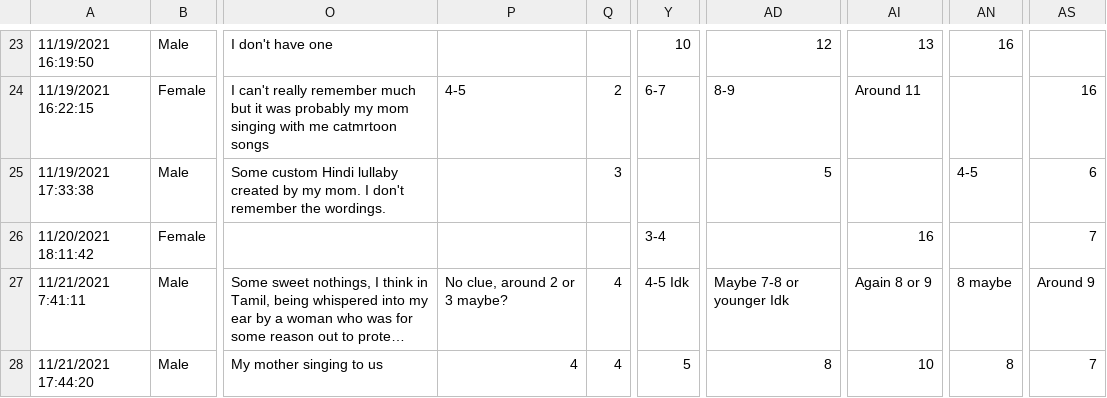
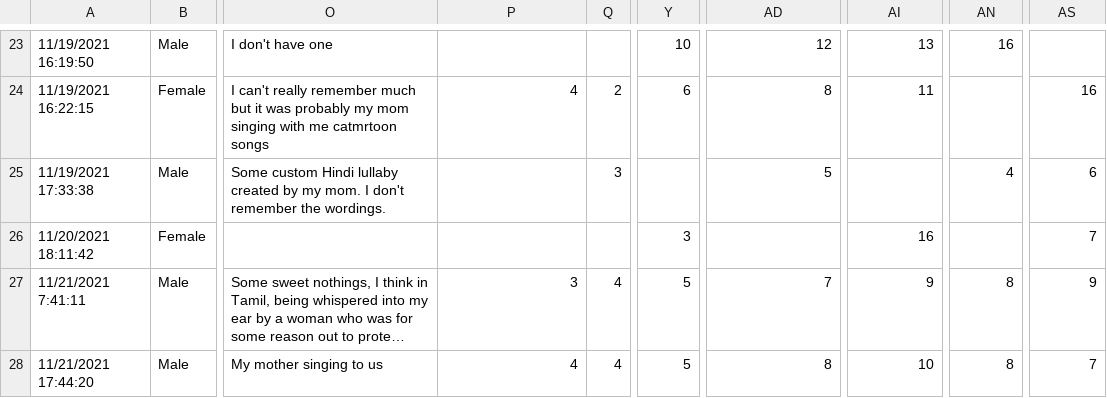
Before and after one commit to chrispla/early-musical-memories, a CSV file: responses.csv, drawn as a sheet; only a part is shown, gaps mark what is left out; long unchanged cells end in …; the diff covers the shown part only; the diff names each change by its address in the sheet, - before the commit and + after, or states it on an @@ line.

```diff
--- a/responses.csv
+++ b/responses.csv
-P24: 4-5
+P24: 4
-Y24: 6-7
+Y24: 6
-AD24: 8-9
+AD24: 8
-AI24: Around 11
+AI24: 11
-AN25: 4-5
+AN25: 4
-Y26: 3-4
+Y26: 3
-P27: No clue, around 2 or 3 maybe?
+P27: 3
-Y27: 4-5 Idk
+Y27: 5
-AD27: Maybe 7-8 or younger Idk
+AD27: 7
-AI27: Again 8 or 9
+AI27: 9
-AN27: 8 maybe
+AN27: 8
-AS27: Around 9
+AS27: 9
```
Also changed, not shown: 32 edited cells elsewhere in this file.
